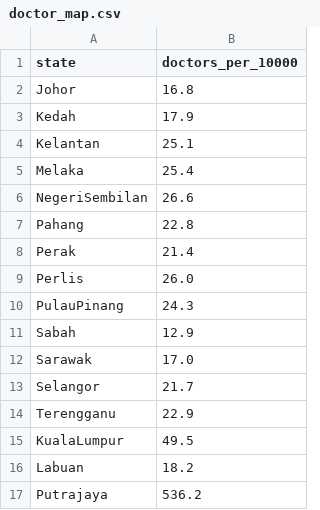
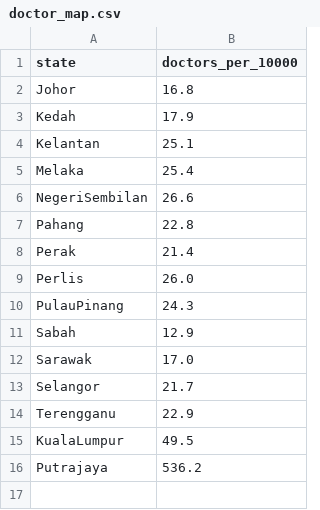
Before and after one commit to PeiwenChuah/FIT2179-A2-Code, a CSV file: data/doctor_map.csv, drawn as a sheet.

```diff
--- a/data/doctor_map.csv
+++ b/data/doctor_map.csv
@@ -15,3 +15,2 @@ Terengganu,22.9
 KualaLumpur,49.5
-Labuan,18.2
 Putrajaya,536.2
```
Also changed, not shown: data/state_info.csv, 2 other files.
